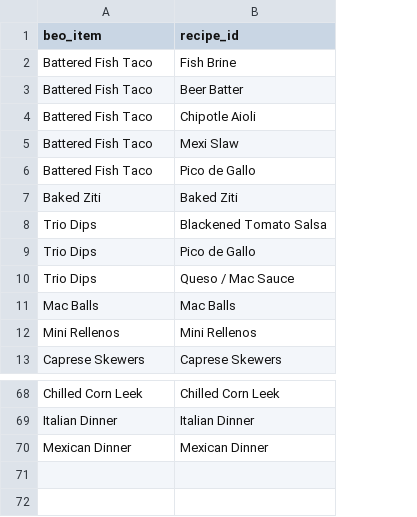
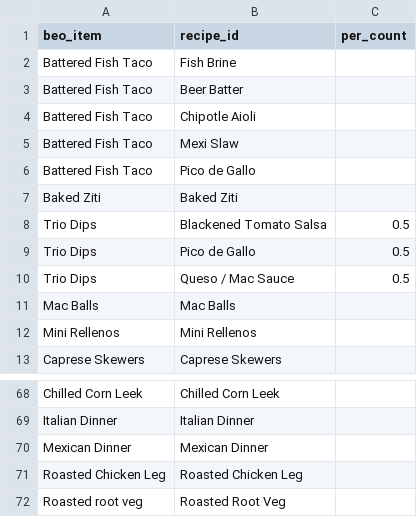
Before and after one commit to sburdges-eng/Lariat, a CSV file: menus/beo_recipe_map.csv, drawn as a sheet; only a part is shown, gaps mark what is left out; the diff names each change by its address in the sheet, - before the commit and + after, or states it on an @@ line.

```diff
--- a/menus/beo_recipe_map.csv
+++ b/menus/beo_recipe_map.csv
+column C (per_count), rows 8-10: all 0.5
+row 71: Roasted Chicken Leg | Roasted Chicken Leg
+row 72: Roasted root veg | Roasted Root Veg
```
Also changed, not shown: recipes/recipe_index.csv, 3 other files.
